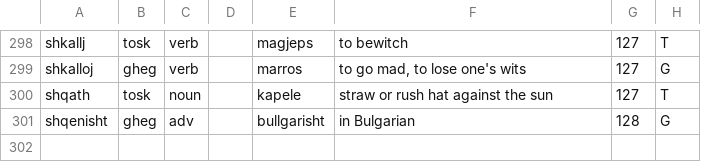
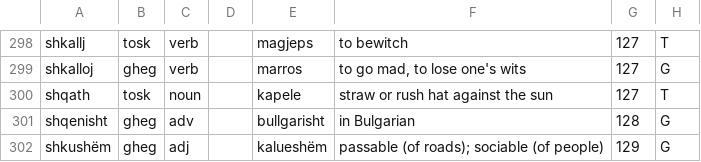
Before and after one commit to EndritRushiti/FjaloriShqip, a TSV file: dialekte/hahn-1854.tsv, drawn as a sheet; only a part is shown, gaps mark what is left out.

```diff
--- a/dialekte/hahn-1854.tsv
+++ b/dialekte/hahn-1854.tsv
@@ -301 +301,2 @@ shqath	tosk	noun		kapele	straw or rush hat against the sun	127	T
 shqenisht	gheg	adv		bullgarisht	in Bulgarian	128	G
+shkushëm	gheg	adj		kalueshëm	passable (of roads); sociable (of people)	129	G
```
